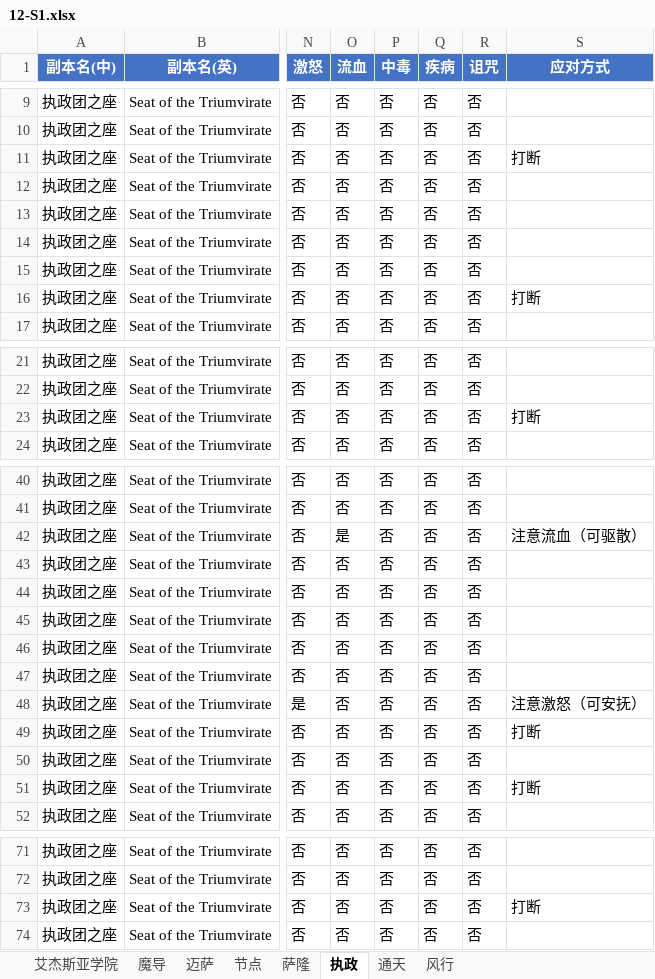
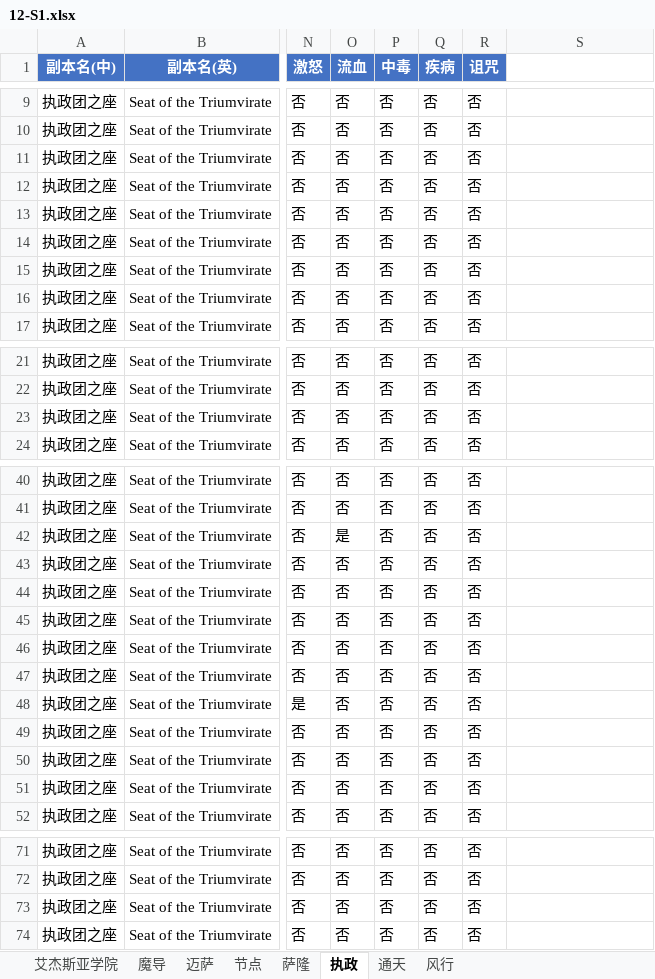
Before and after one commit to lvxingzhi/mythicspellshow, an Excel workbook: xlsx/12-S1.xlsx, sheet 执政, drawn as a sheet; only a part is shown, gaps mark what is left out; values as stored, in another font and other column widths than the file's, no borders; the diff names each change by its address in the sheet, - before the commit and + after, or states it on an @@ line.

```diff
--- a/xlsx/12-S1.xlsx (sheet 执政)
+++ b/xlsx/12-S1.xlsx (sheet 执政)
-S1: 应对方式
+S1: (empty)
-S1 fill: #4472C4
+S1 fill: none
-S11: 打断
+S11: (empty)
-S16: 打断
+S16: (empty)
-S23: 打断
+S23: (empty)
-S42: 注意流血（可驱散）
+S42: (empty)
-S48: 注意激怒（可安抚）
+S48: (empty)
-S49: 打断
+S49: (empty)
-S51: 打断
+S51: (empty)
-S73: 打断
+S73: (empty)
```
Also changed, not shown: sheet 风行, sheet 迈萨, sheet 艾杰斯亚学院, sheet 节点, sheet 通天, sheet 魔导, 1 more sheet, 6 other files.
